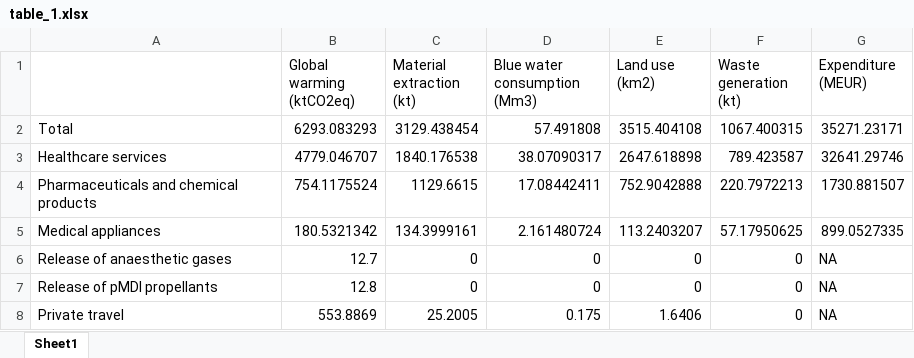
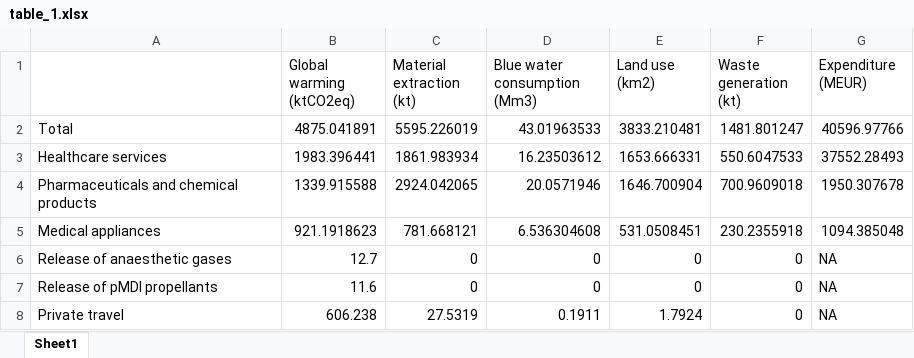
Before and after one commit to Ofir2025/envr-footprint-healthcare-Dk2025, an Excel workbook: data/gold/results/table_1.xlsx, sheet Sheet1, drawn as a sheet; values as stored, in another font and other column widths than the file's, no borders; the diff names each change by its address in the sheet, - before the commit and + after, or states it on an @@ line.

```diff
--- a/data/gold/results/table_1.xlsx (sheet Sheet1)
+++ b/data/gold/results/table_1.xlsx (sheet Sheet1)
-B2 (Global warming (ktCO2eq)): 6293.083293
+B2 (Global warming (ktCO2eq)): 4875.041891
-C2 (Material extraction (kt)): 3129.438454
+C2 (Material extraction (kt)): 5595.226019
-D2 (Blue water consumption (Mm3)): 57.491808
+D2 (Blue water consumption (Mm3)): 43.01963533
-E2 (Land use (km2)): 3515.404108
+E2 (Land use (km2)): 3833.210481
-F2 (Waste generation (kt)): 1067.400315
+F2 (Waste generation (kt)): 1481.801247
-G2 (Expenditure (MEUR)): 35271.23171
+G2 (Expenditure (MEUR)): 40596.97766
-B3 (Global warming (ktCO2eq)): 4779.046707
+B3 (Global warming (ktCO2eq)): 1983.396441
-C3 (Material extraction (kt)): 1840.176538
+C3 (Material extraction (kt)): 1861.983934
-D3 (Blue water consumption (Mm3)): 38.07090317
+D3 (Blue water consumption (Mm3)): 16.23503612
-E3 (Land use (km2)): 2647.618898
+E3 (Land use (km2)): 1653.666331
-F3 (Waste generation (kt)): 789.423587
+F3 (Waste generation (kt)): 550.6047533
-G3 (Expenditure (MEUR)): 32641.29746
+G3 (Expenditure (MEUR)): 37552.28493
-B4 (Global warming (ktCO2eq)): 754.1175524
+B4 (Global warming (ktCO2eq)): 1339.915588
-C4 (Material extraction (kt)): 1129.6615
+C4 (Material extraction (kt)): 2924.042065
-D4 (Blue water consumption (Mm3)): 17.08442411
+D4 (Blue water consumption (Mm3)): 20.0571946
-E4 (Land use (km2)): 752.9042888
+E4 (Land use (km2)): 1646.700904
-F4 (Waste generation (kt)): 220.7972213
+F4 (Waste generation (kt)): 700.9609018
-G4 (Expenditure (MEUR)): 1730.881507
+G4 (Expenditure (MEUR)): 1950.307678
-B5 (Global warming (ktCO2eq)): 180.5321342
+B5 (Global warming (ktCO2eq)): 921.1918623
-C5 (Material extraction (kt)): 134.3999161
+C5 (Material extraction (kt)): 781.668121
-D5 (Blue water consumption (Mm3)): 2.161480724
+D5 (Blue water consumption (Mm3)): 6.536304608
-E5 (Land use (km2)): 113.2403207
+E5 (Land use (km2)): 531.0508451
-F5 (Waste generation (kt)): 57.17950625
+F5 (Waste generation (kt)): 230.2355918
-G5 (Expenditure (MEUR)): 899.0527335
+G5 (Expenditure (MEUR)): 1094.385048
-B7 (Global warming (ktCO2eq)): 12.8
+B7 (Global warming (ktCO2eq)): 11.6
-B8 (Global warming (ktCO2eq)): 553.8869
+B8 (Global warming (ktCO2eq)): 606.238
-C8 (Material extraction (kt)): 25.2005
+C8 (Material extraction (kt)): 27.5319
-D8 (Blue water consumption (Mm3)): 0.175
+D8 (Blue water consumption (Mm3)): 0.1911
-E8 (Land use (km2)): 1.6406
+E8 (Land use (km2)): 1.7924
```
Also changed, not shown: data/gold/results/full_results_tables.xlsx, data/gold/results/steenmeijer_table.xlsx, 20 other files.
